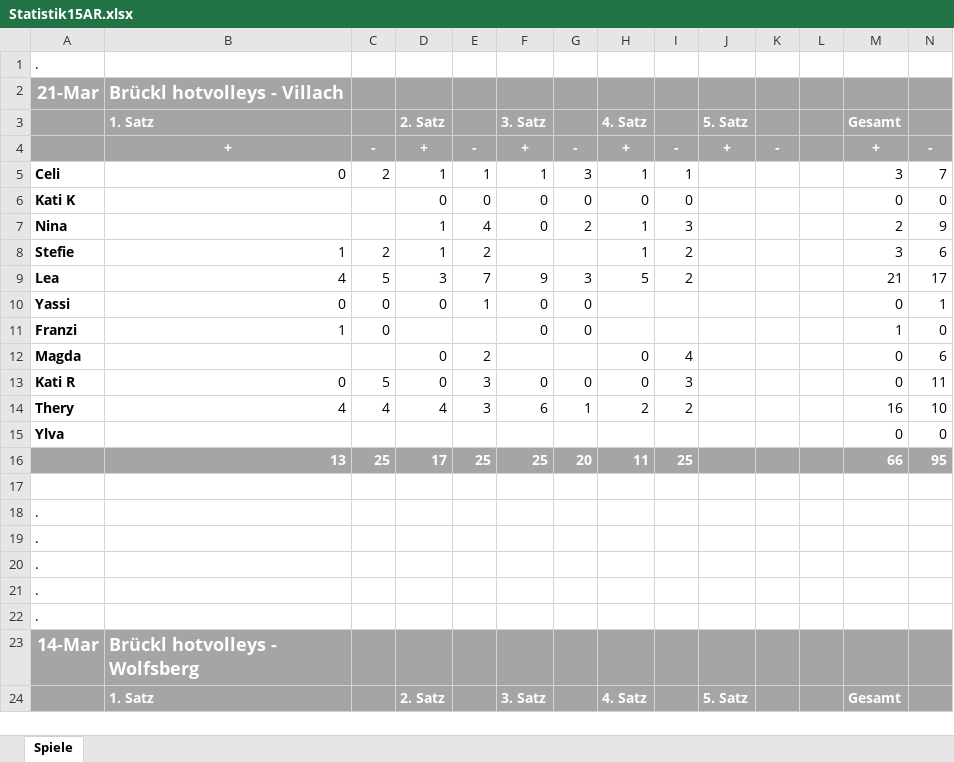
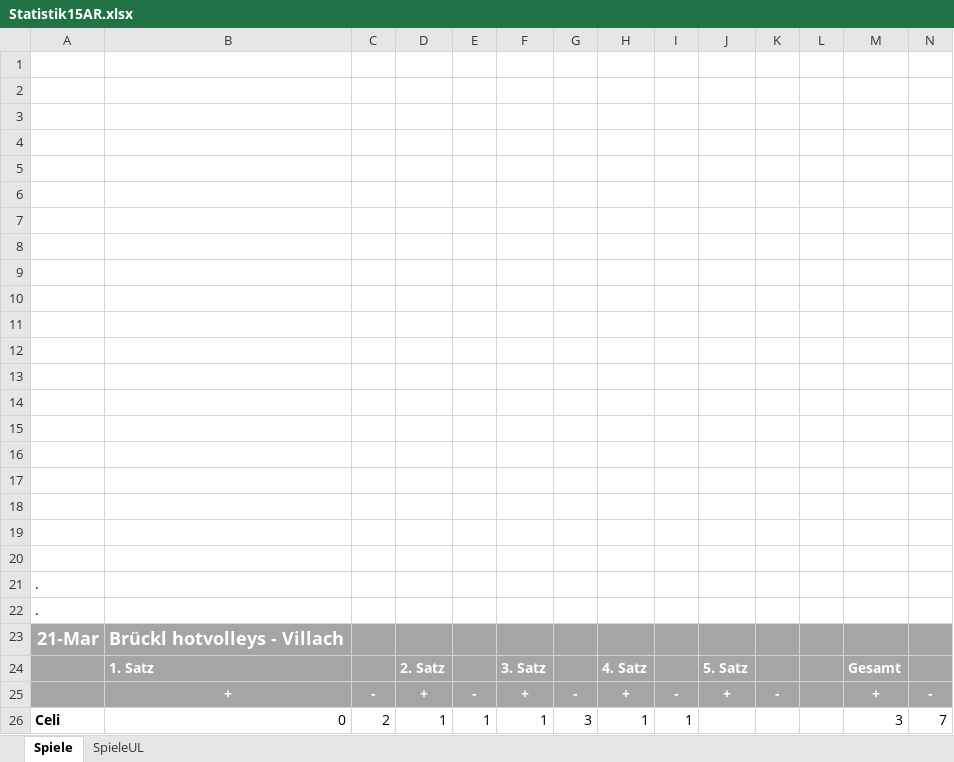
Before and after one commit to volleybase/brueckl-hotvolleys-source, an Excel workbook: _work/Statistik15AR.xlsx, sheet Spiele, drawn as a sheet; only a part is shown; the shorter side is filled out with more unchanged rows; values as stored, in another font and other column widths than the file's, no borders; conditional formats not drawn; rows hold the shown columns only; the diff names each change by its address in the sheet, - before the commit and + after, or states it on an @@ line.

```diff
--- a/_work/Statistik15AR.xlsx (sheet Spiele)
+++ b/_work/Statistik15AR.xlsx (sheet Spiele)
+sheet tab: SpieleUL
+row 1: (empty)
+row 2: (empty)
+row 3: (empty)
+row 4: (empty)
+row 5: (empty)
+row 6: (empty)
+row 7: (empty)
+row 8: (empty)
+row 9: (empty)
+row 10: (empty)
+row 11: (empty)
+row 12: (empty)
+row 13: (empty)
+row 14: (empty)
+row 15: (empty)
+row 16: (empty)
+row 17: (empty)
+row 18: (empty)
+row 19: (empty)
+row 20: (empty)
+row 21: .
```
Also changed, not shown: 2 other files.
